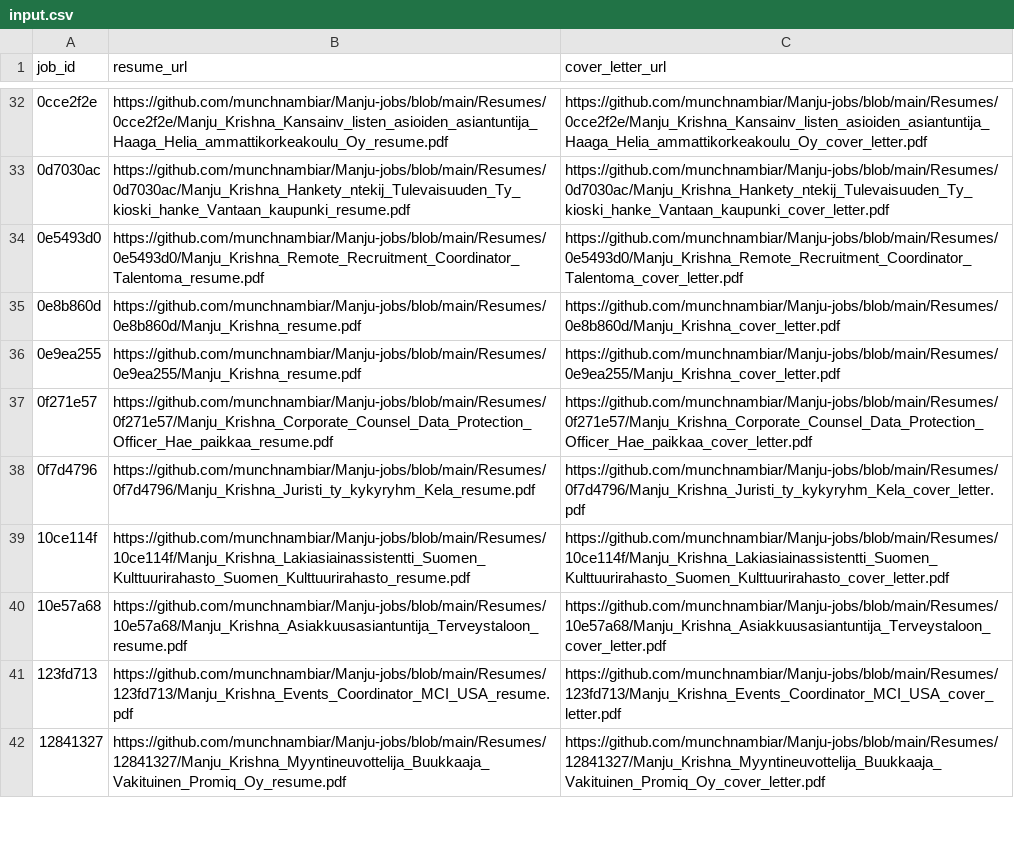
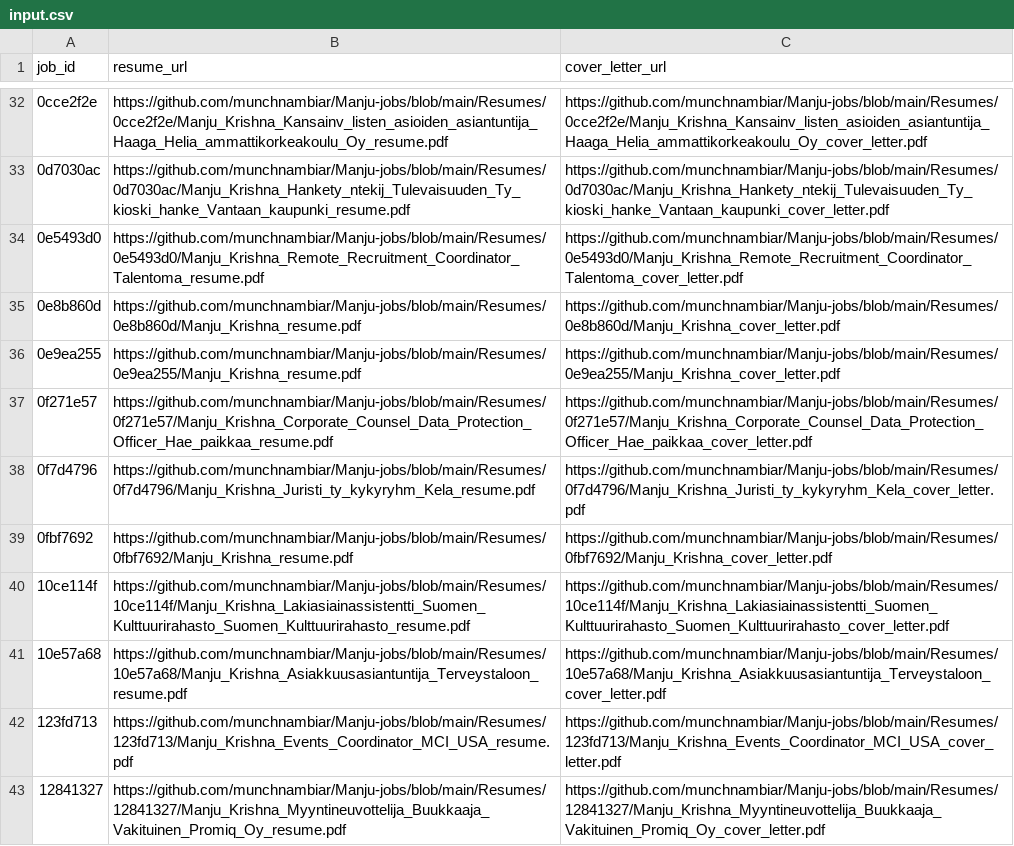
Before and after one commit to vinchess1989/manju-jobs-dashboard, a CSV file: input.csv, drawn as a sheet; only a part is shown, gaps mark what is left out; the diff names each change by its address in the sheet, - before the commit and + after, or states it on an @@ line.

Commit message:
Update resume links for 0fbf7692 (retailored with claude-sonnet-4-6)

```diff
--- a/input.csv
+++ b/input.csv
+row 39: 0fbf7692 | https://github.com/munchnambiar/Manju-jobs/blob/main/Resumes/0fbf7692/Manju_Krishna_resume.pdf | https://github.com/munchnambiar/Manju-jobs/blob/main/Resumes/0fbf7692/Manju_Krishna_cover_letter.pdf
```
